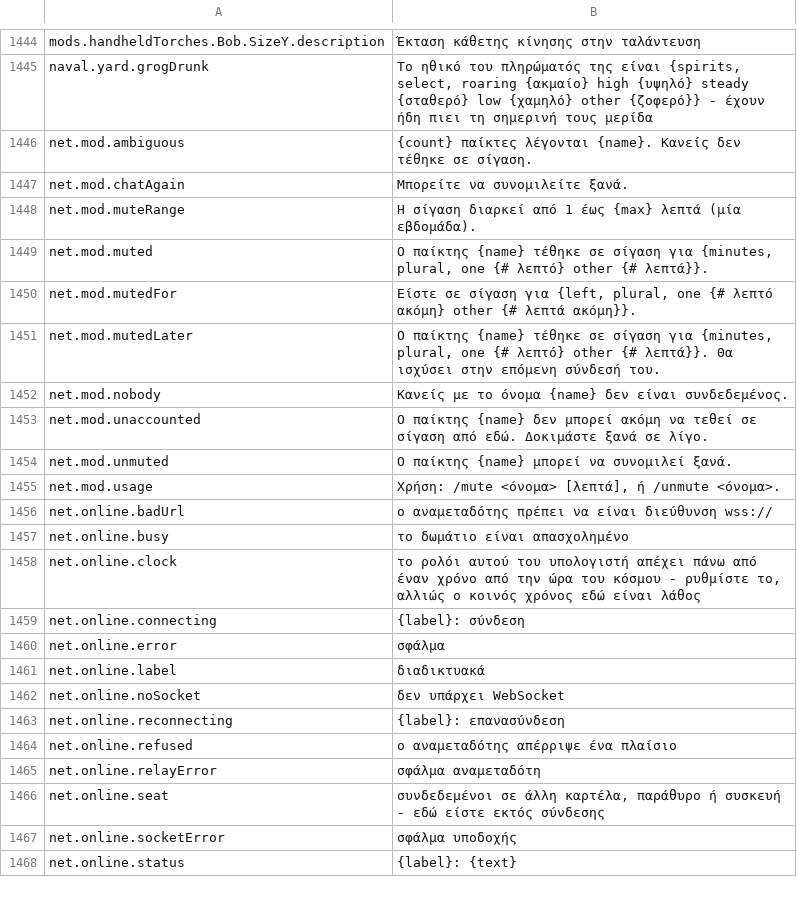
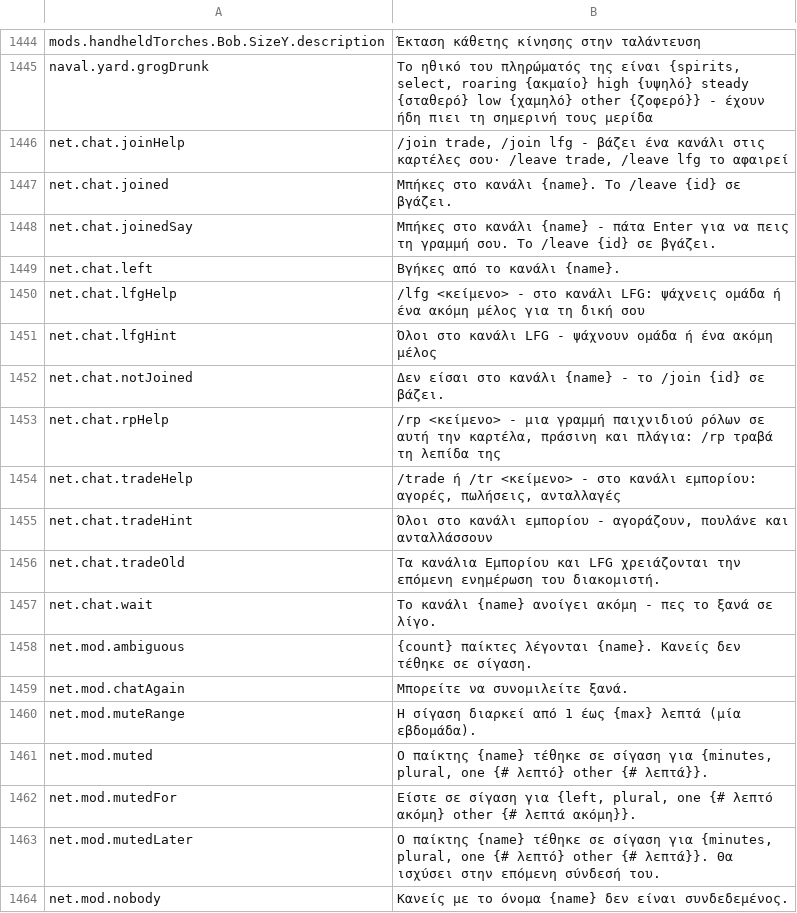
Before and after one commit to Betawolf1213/daggerfall-js-source-voice, a CSV file: locales/el/Port_Strings.csv, drawn as a sheet; only a part is shown, gaps mark what is left out; the shorter side is filled out with more unchanged rows.

```diff
--- a/locales/el/Port_Strings.csv
+++ b/locales/el/Port_Strings.csv
@@ -1445,2 +1445,14 @@ mods.handheldTorches.Bob.SizeY.description,"Έκταση κάθετης κίνη
 naval.yard.grogDrunk,"Το ηθικό του πληρώματός της είναι {spirits, select, roaring {ακμαίο} high {υψηλό} steady {σταθερό} low {χαμηλό} other {ζοφερό}} - έχουν ήδη πιει τη σημερινή τους μερίδα"
+net.chat.joinHelp,"/join trade, /join lfg - βάζει ένα κανάλι στις καρτέλες σου· /leave trade, /leave lfg το αφαιρεί"
+net.chat.joined,"Μπήκες στο κανάλι {name}. Το /leave {id} σε βγάζει."
+net.chat.joinedSay,"Μπήκες στο κανάλι {name} - πάτα Enter για να πεις τη γραμμή σου. Το /leave {id} σε βγάζει."
+net.chat.left,"Βγήκες από το κανάλι {name}."
+net.chat.lfgHelp,"/lfg <κείμενο> - στο κανάλι LFG: ψάχνεις ομάδα ή ένα ακόμη μέλος για τη δική σου"
+net.chat.lfgHint,"Όλοι στο κανάλι LFG - ψάχνουν ομάδα ή ένα ακόμη μέλος"
+net.chat.notJoined,"Δεν είσαι στο κανάλι {name} - το /join {id} σε βάζει."
+net.chat.rpHelp,"/rp <κείμενο> - μια γραμμή παιχνιδιού ρόλων σε αυτή την καρτέλα, πράσινη και πλάγια: /rp τραβά τη λεπίδα της"
+net.chat.tradeHelp,"/trade ή /tr <κείμενο> - στο κανάλι εμπορίου: αγορές, πωλήσεις, ανταλλαγές"
+net.chat.tradeHint,"Όλοι στο κανάλι εμπορίου - αγοράζουν, πουλάνε και ανταλλάσσουν"
+net.chat.tradeOld,"Τα κανάλια Εμπορίου και LFG χρειάζονται την επόμενη ενημέρωση του διακομιστή."
+net.chat.wait,"Το κανάλι {name} ανοίγει ακόμη - πες το ξανά σε λίγο."
 net.mod.ambiguous,"{count} παίκτες λέγονται {name}. Κανείς δεν τέθηκε σε σίγαση."
```
Also changed, not shown: locales/bg/Port_Strings.csv, locales/hu/Port_Strings.csv, 47 other files.
